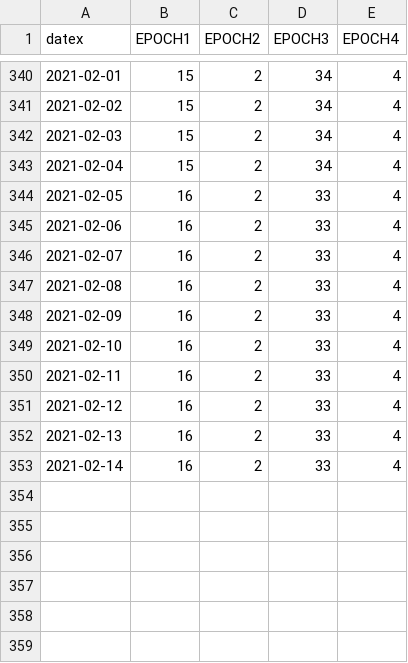
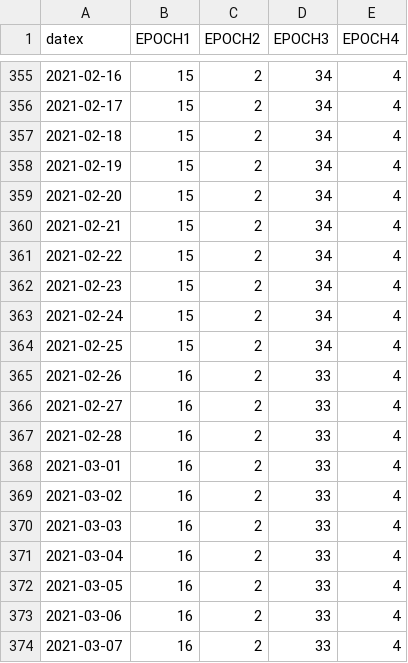
Before and after one commit to klittle314/IHI_Covid_Public, a CSV file: output/Dates by Phase II.csv, drawn as a sheet; only a part is shown, gaps mark what is left out; the diff covers the shown part only.

Commit message:
output csv files and output graph pdfs 2/26

```diff
--- a/output/Dates by Phase II.csv
+++ b/output/Dates by Phase II.csv
@@ -340,14 +355,20 @@
-2021-02-01,15,2,34,4
-2021-02-02,15,2,34,4
-2021-02-03,15,2,34,4
-2021-02-04,15,2,34,4
-2021-02-05,16,2,33,4
-2021-02-06,16,2,33,4
-2021-02-07,16,2,33,4
-2021-02-08,16,2,33,4
-2021-02-09,16,2,33,4
-2021-02-10,16,2,33,4
-2021-02-11,16,2,33,4
-2021-02-12,16,2,33,4
-2021-02-13,16,2,33,4
-2021-02-14,16,2,33,4
+2021-02-16,15,2,34,4
+2021-02-17,15,2,34,4
+2021-02-18,15,2,34,4
+2021-02-19,15,2,34,4
+2021-02-20,15,2,34,4
+2021-02-21,15,2,34,4
+2021-02-22,15,2,34,4
+2021-02-23,15,2,34,4
+2021-02-24,15,2,34,4
+2021-02-25,15,2,34,4
+2021-02-26,16,2,33,4
+2021-02-27,16,2,33,4
+2021-02-28,16,2,33,4
+2021-03-01,16,2,33,4
+2021-03-02,16,2,33,4
+2021-03-03,16,2,33,4
+2021-03-04,16,2,33,4
+2021-03-05,16,2,33,4
+2021-03-06,16,2,33,4
+2021-03-07,16,2,33,4
```
Also changed, not shown: 15 added rows and 29 edited cells elsewhere in this file, 5 other files.
